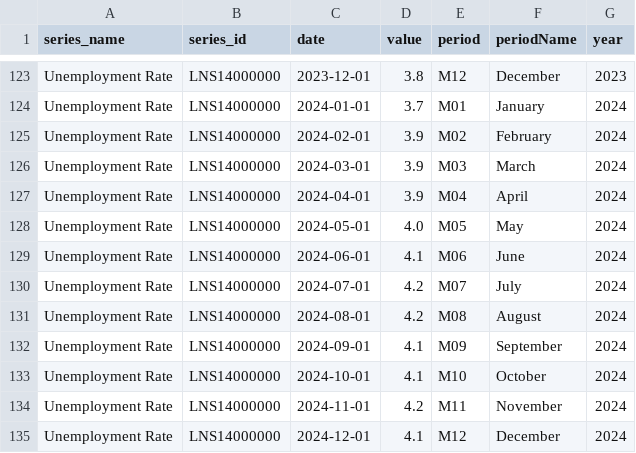
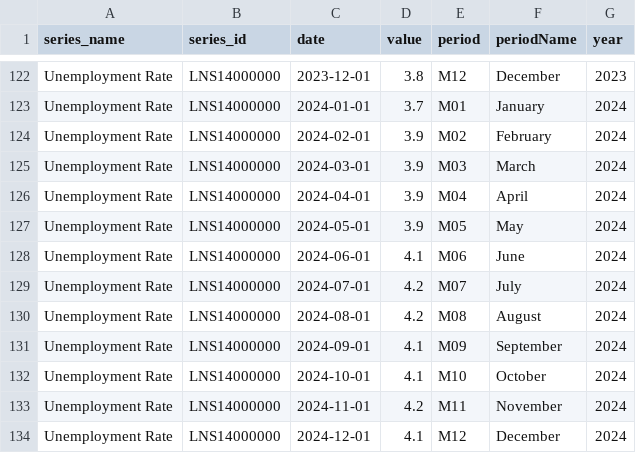
Before and after one commit to jetty-setter/streamlitdashboard, a CSV file: data/labor_data.csv, drawn as a sheet; only a part is shown, gaps mark what is left out; the diff covers the shown part only.

```diff
--- a/data/labor_data.csv
+++ b/data/labor_data.csv
@@ -127,3 +126,3 @@ Unemployment Rate,LNS14000000,2024-03-01,3.9,M03,March,2024
 Unemployment Rate,LNS14000000,2024-04-01,3.9,M04,April,2024
-Unemployment Rate,LNS14000000,2024-05-01,4.0,M05,May,2024
+Unemployment Rate,LNS14000000,2024-05-01,3.9,M05,May,2024
 Unemployment Rate,LNS14000000,2024-06-01,4.1,M06,June,2024
```
Also changed, not shown: 6 added rows, 6 removed rows and 14 edited cells elsewhere in this file.
